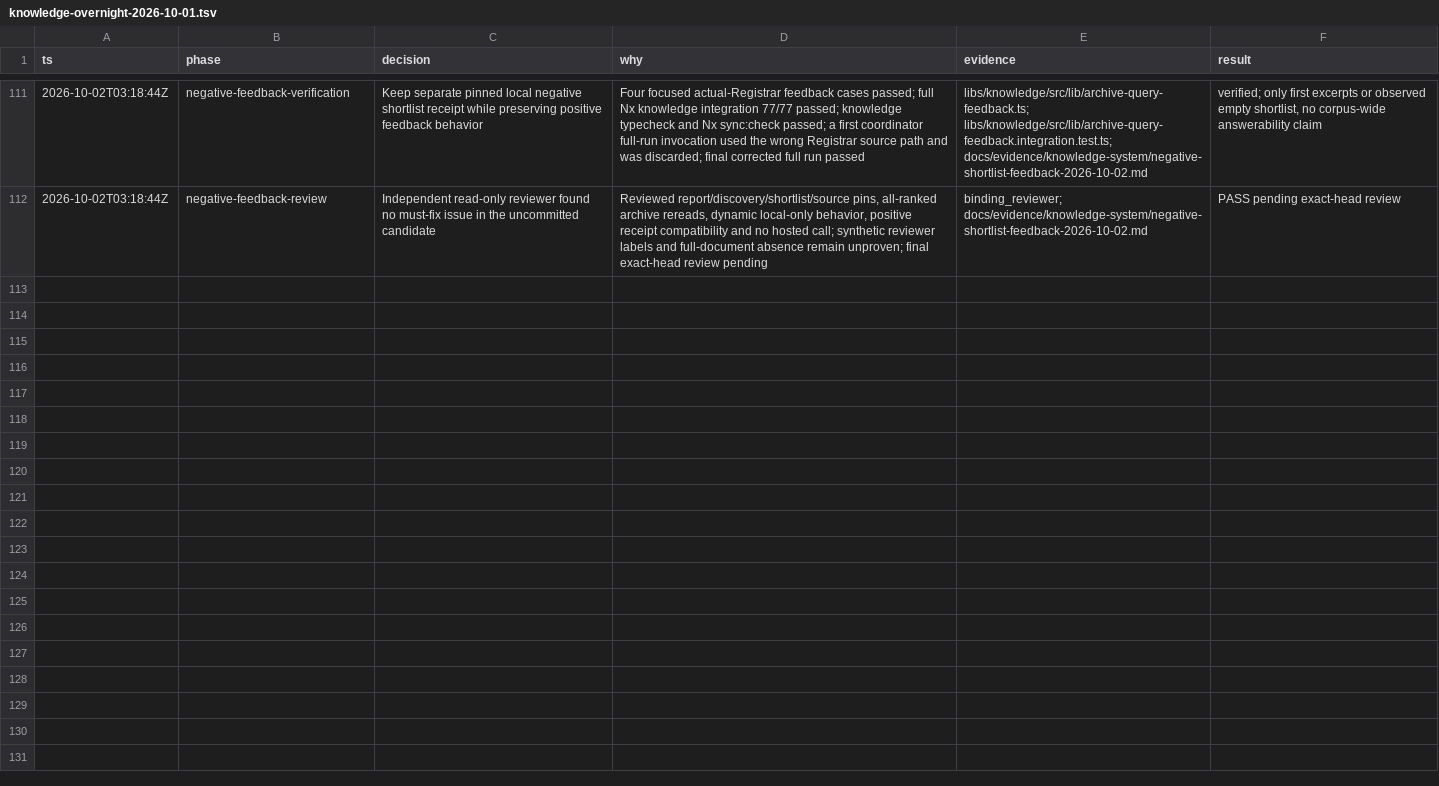
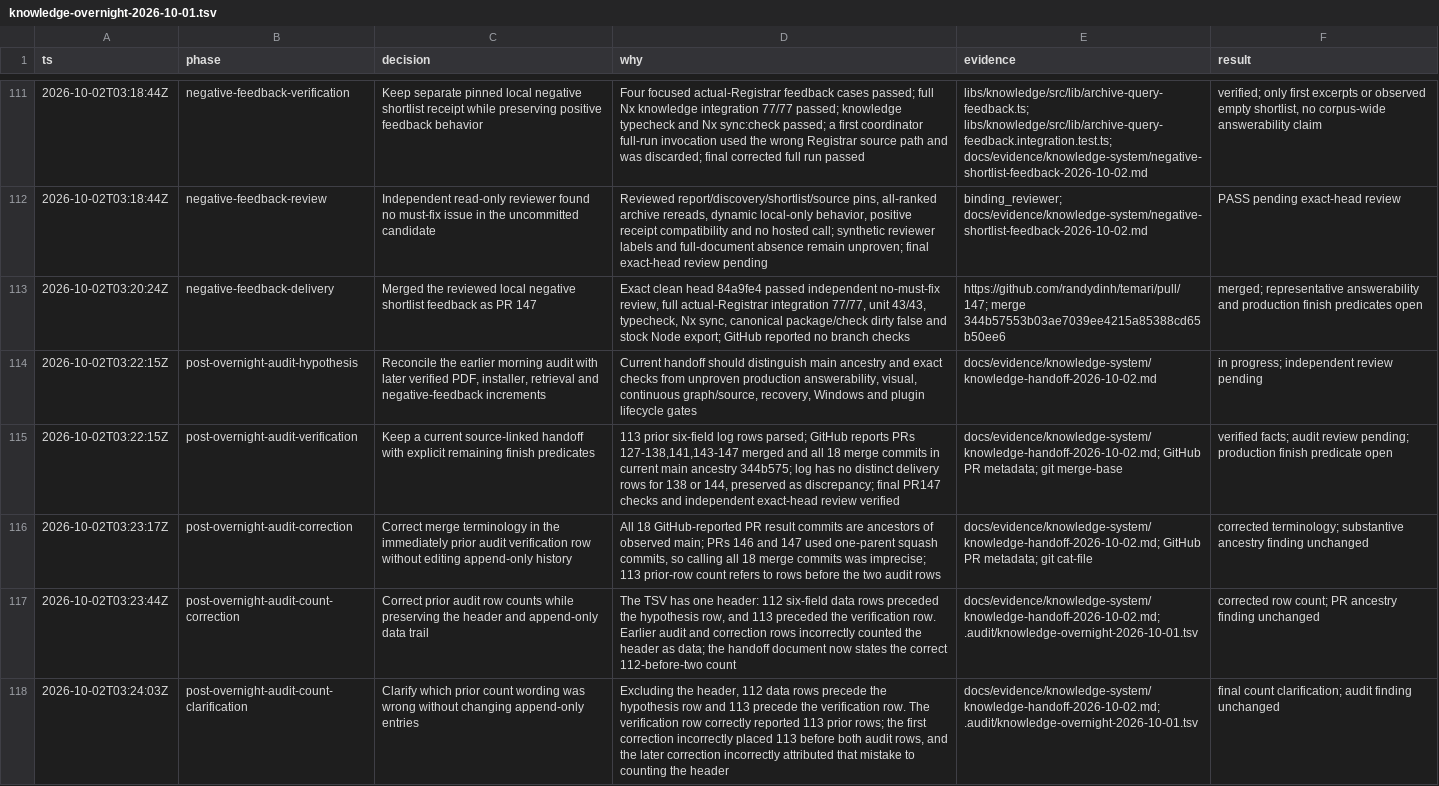
Before and after one commit to randydinh/temari, a TSV file: .audit/knowledge-overnight-2026-10-01.tsv, drawn as a sheet; only a part is shown, gaps mark what is left out; the diff names each change by its address in the sheet, - before the commit and + after, or states it on an @@ line.

Commit message:
docs(knowledge): reconcile current handoff and remaining gates

```diff
--- a/.audit/knowledge-overnight-2026-10-01.tsv
+++ b/.audit/knowledge-overnight-2026-10-01.tsv
+row 113: 2026-10-02T03:20:24Z | negative-feedback-delivery | Merged the reviewed local negative shortlist feedback as PR 147 | Exact clean head 84a9fe4 passed independent no-must-fix review, full actual-Registrar integration 77/77, unit 43/43, typecheck, Nx sync, canonical package/check dirty false and stock Node export; GitHub reported no branch checks | https://github.com/randydinh/temari/pull/147; merge 344b57553b03ae7039ee4215a85388cd65b50ee6 | merged; representative answerability and production finish predicates open
+row 114: 2026-10-02T03:22:15Z | post-overnight-audit-hypothesis | Reconcile the earlier morning audit with later verified PDF, installer, retrieval and negative-feedback increments | Current handoff should distinguish main ancestry and exact checks from unproven production answerability, visual, continuous graph/source, recovery, Windows and plugin lifecycle gates | docs/evidence/knowledge-system/knowledge-handoff-2026-10-02.md | in progress; independent review pending
+row 115: 2026-10-02T03:22:15Z | post-overnight-audit-verification | Keep a current source-linked handoff with explicit remaining finish predicates | 113 prior six-field log rows parsed; GitHub reports PRs 127-138,141,143-147 merged and all 18 merge commits in current main ancestry 344b575; log has no distinct delivery rows for 138 or 144, preserved as discrepancy; final PR147 checks and independent exact-head review verified | docs/evidence/knowledge-system/knowledge-handoff-2026-10-02.md; GitHub PR metadata; git merge-base | verified facts; audit review pending; production finish predicate open
+row 116: 2026-10-02T03:23:17Z | post-overnight-audit-correction | Correct merge terminology in the immediately prior audit verification row without editing append-only history | All 18 GitHub-reported PR result commits are ancestors of observed main; PRs 146 and 147 used one-parent squash commits, so calling all 18 merge commits was imprecise; 113 prior-row count refers to rows before the two audit rows | docs/evidence/knowledge-system/knowledge-handoff-2026-10-02.md; GitHub PR metadata; git cat-file | corrected terminology; substantive ancestry finding unchanged
+row 117: 2026-10-02T03:23:44Z | post-overnight-audit-count-correction | Correct prior audit row counts while preserving the header and append-only data trail | The TSV has one header: 112 six-field data rows preceded the hypothesis row, and 113 preceded the verification row. Earlier audit and correction rows incorrectly counted the header as data; the handoff document now states the correct 112-before-two count | docs/evidence/knowledge-system/knowledge-handoff-2026-10-02.md; .audit/knowledge-overnight-2026-10-01.tsv | corrected row count; PR ancestry finding unchanged
+row 118: 2026-10-02T03:24:03Z | post-overnight-audit-count-clarification | Clarify which prior count wording was wrong without changing append-only entries | Excluding the header, 112 data rows precede the hypothesis row and 113 precede the verification row. The verification row correctly reported 113 prior rows; the first correction incorrectly placed 113 before both audit rows, and the later correction incorrectly attributed that mistake to counting the header | docs/evidence/knowledge-system/knowledge-handoff-2026-10-02.md; .audit/knowledge-overnight-2026-10-01.tsv | final count clarification; audit finding unchanged
```
Also changed, not shown: 1 other file.
